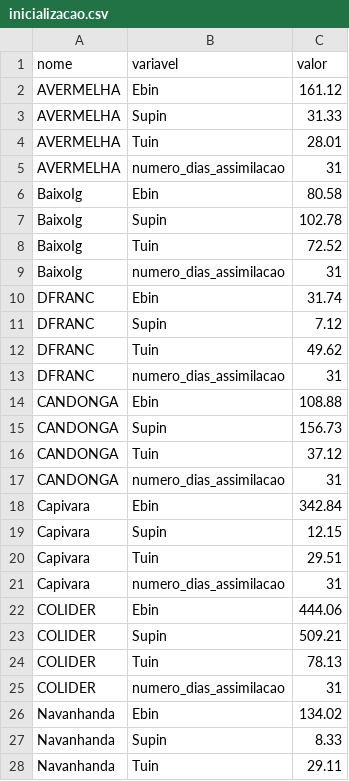
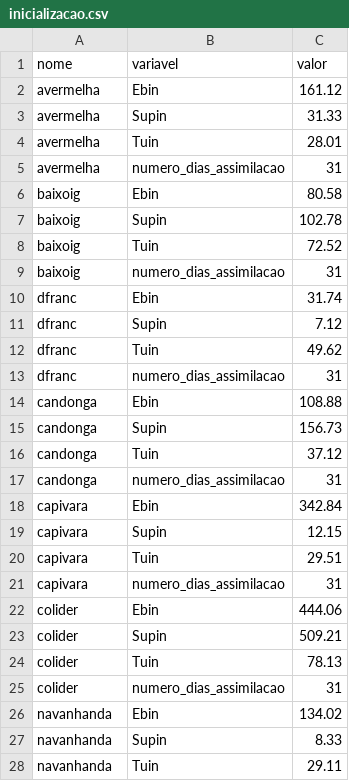
Before and after one commit to ONSBR/smapOnsR, a CSV file: inst/extdata/arq_entrada_novo/inicializacao.csv, drawn as a sheet; only a part is shown; the diff covers the shown part only.

Commit message:
atualizacao caso formato novo / ajuste leitura prev tipo 1 / nomes case sensitive em leitura

```diff
--- a/inst/extdata/arq_entrada_novo/inicializacao.csv
+++ b/inst/extdata/arq_entrada_novo/inicializacao.csv
@@ -1,28 +1,28 @@
 nome;variavel;valor
-AVERMELHA;Ebin;161.12
-AVERMELHA;Supin;31.33
-AVERMELHA;Tuin;28.01
-AVERMELHA;numero_dias_assimilacao;31
-BaixoIg;Ebin;80.58
-BaixoIg;Supin;102.78
-BaixoIg;Tuin;72.52
-BaixoIg;numero_dias_assimilacao;31
-DFRANC;Ebin;31.74
-DFRANC;Supin;7.12
-DFRANC;Tuin;49.62
-DFRANC;numero_dias_assimilacao;31
-CANDONGA;Ebin;108.88
-CANDONGA;Supin;156.73
-CANDONGA;Tuin;37.12
-CANDONGA;numero_dias_assimilacao;31
-Capivara;Ebin;342.84
-Capivara;Supin;12.15
-Capivara;Tuin;29.51
-Capivara;numero_dias_assimilacao;31
-COLIDER;Ebin;444.06
-COLIDER;Supin;509.21
-COLIDER;Tuin;78.13
-COLIDER;numero_dias_assimilacao;31
-Navanhanda;Ebin;134.02
-Navanhanda;Supin;8.33
-Navanhanda;Tuin;29.11
+avermelha;Ebin;161.12
+avermelha;Supin;31.33
+avermelha;Tuin;28.01
+avermelha;numero_dias_assimilacao;31
+baixoig;Ebin;80.58
+baixoig;Supin;102.78
+baixoig;Tuin;72.52
+baixoig;numero_dias_assimilacao;31
+dfranc;Ebin;31.74
+dfranc;Supin;7.12
+dfranc;Tuin;49.62
+dfranc;numero_dias_assimilacao;31
+candonga;Ebin;108.88
+candonga;Supin;156.73
+candonga;Tuin;37.12
+candonga;numero_dias_assimilacao;31
+capivara;Ebin;342.84
+capivara;Supin;12.15
+capivara;Tuin;29.51
+capivara;numero_dias_assimilacao;31
+colider;Ebin;444.06
+colider;Supin;509.21
+colider;Tuin;78.13
+colider;numero_dias_assimilacao;31
+navanhanda;Ebin;134.02
+navanhanda;Supin;8.33
+navanhanda;Tuin;29.11
```
Also changed, not shown: 29 edited cells elsewhere in this file, 6 other files.
